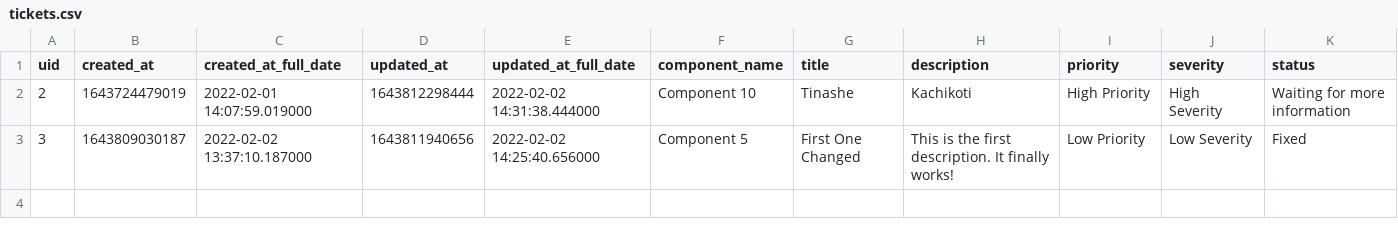
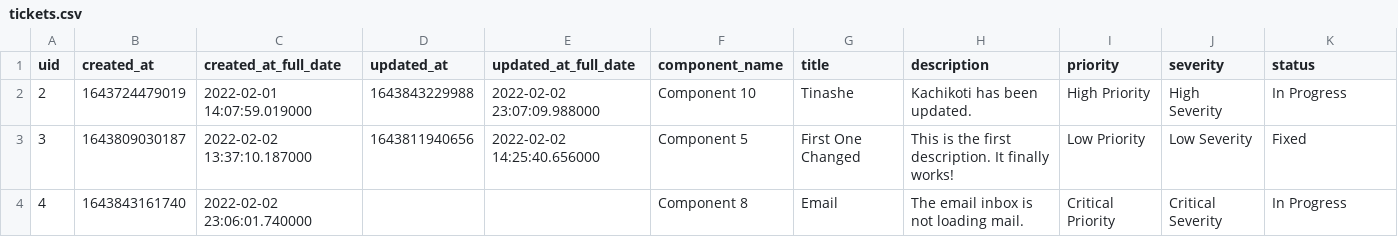
Before and after one commit to tkachikoti/bug_tracking_system, a CSV file: flaskr/models/tickets.csv, drawn as a sheet.

```diff
--- a/flaskr/models/tickets.csv
+++ b/flaskr/models/tickets.csv
@@ -1,3 +1,4 @@
 uid,created_at,created_at_full_date,updated_at,updated_at_full_date,component_name,title,description,priority,severity,status
-2,1643724479019,2022-02-01 14:07:59.019000,1643812298444,2022-02-02 14:31:38.444000,Component 10,Tinashe,Kachikoti,High Priority,High Severity,Waiting for more information
+2,1643724479019,2022-02-01 14:07:59.019000,1643843229988,2022-02-02 23:07:09.988000,Component 10,Tinashe,Kachikoti has been updated.,High Priority,High Severity,In Progress
 3,1643809030187,2022-02-02 13:37:10.187000,1643811940656,2022-02-02 14:25:40.656000,Component 5,First One Changed,This is the first description. It finally works!,Low Priority,Low Severity,Fixed
+4,1643843161740,2022-02-02 23:06:01.740000,,,Component 8,Email,The email inbox is not loading mail.,Critical Priority,Critical Severity,In Progress
```
Also changed, not shown: 5 other files.
